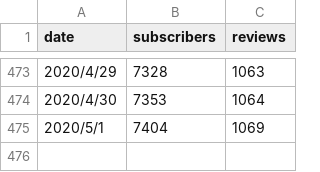
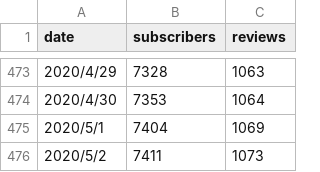
Before and after one commit to shooooooooota/python_webapp, a CSV file: assets/data.csv, drawn as a sheet; only a part is shown, gaps mark what is left out; the diff names each change by its address in the sheet, - before the commit and + after, or states it on an @@ line.

```diff
--- a/assets/data.csv
+++ b/assets/data.csv
+row 476: 2020/5/2 | 7411 | 1073
```
Also changed, not shown: 1 other file.
